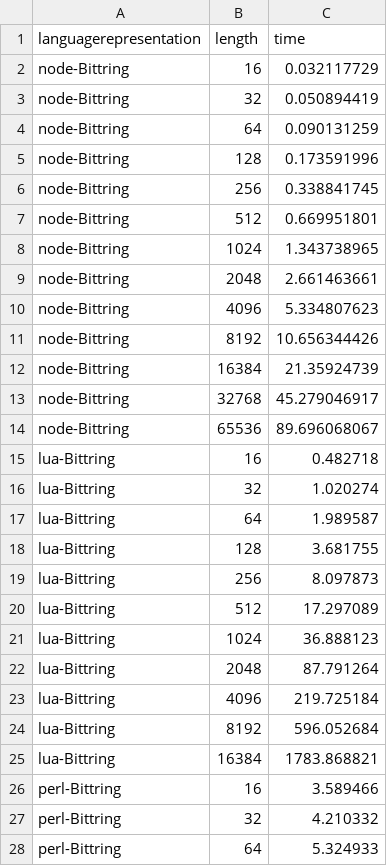
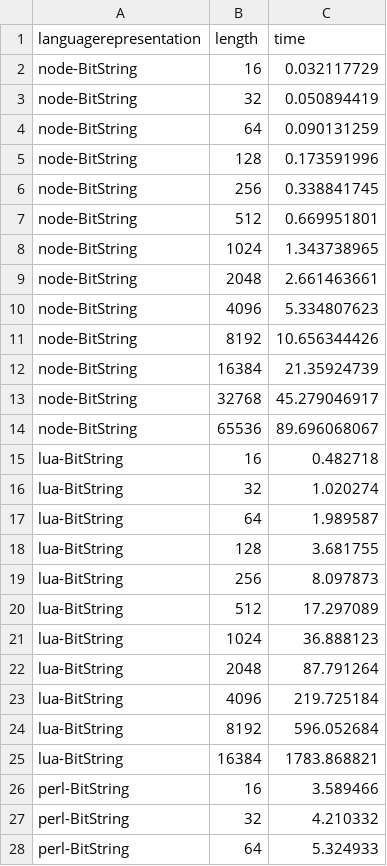
Before and after one commit to geneura-papers/2015-ea-languages, a CSV file: measures-maxones.csv, drawn as a sheet; only a part is shown; the diff covers the shown part only.

```diff
--- a/measures-maxones.csv
+++ b/measures-maxones.csv
@@ -1,28 +1,28 @@
 languagerepresentation,length,time
-node-Bittring,16,0.032117729
-node-Bittring,32,0.050894419
-node-Bittring,64,0.090131259
-node-Bittring,128,0.173591996
-node-Bittring,256,0.338841745
-node-Bittring,512,0.669951801
-node-Bittring,1024,1.343738965
-node-Bittring,2048,2.661463661
-node-Bittring,4096,5.334807623
-node-Bittring,8192,10.656344426
-node-Bittring,16384,21.35924739
-node-Bittring,32768,45.279046917
-node-Bittring,65536,89.696068067
-lua-Bittring,16,0.482718
-lua-Bittring,32,1.020274
-lua-Bittring,64,1.989587
-lua-Bittring,128,3.681755
-lua-Bittring,256,8.097873
-lua-Bittring,512,17.297089
-lua-Bittring,1024,36.888123
-lua-Bittring,2048,87.791264
-lua-Bittring,4096,219.725184
-lua-Bittring,8192,596.052684
-lua-Bittring,16384,1783.868821
-perl-Bittring,16,3.589466
-perl-Bittring,32,4.210332
-perl-Bittring,64,5.324933
+node-BitString,16,0.032117729
+node-BitString,32,0.050894419
+node-BitString,64,0.090131259
+node-BitString,128,0.173591996
+node-BitString,256,0.338841745
+node-BitString,512,0.669951801
+node-BitString,1024,1.343738965
+node-BitString,2048,2.661463661
+node-BitString,4096,5.334807623
+node-BitString,8192,10.656344426
+node-BitString,16384,21.35924739
+node-BitString,32768,45.279046917
+node-BitString,65536,89.696068067
+lua-BitString,16,0.482718
+lua-BitString,32,1.020274
+lua-BitString,64,1.989587
+lua-BitString,128,3.681755
+lua-BitString,256,8.097873
+lua-BitString,512,17.297089
+lua-BitString,1024,36.888123
+lua-BitString,2048,87.791264
+lua-BitString,4096,219.725184
+lua-BitString,8192,596.052684
+lua-BitString,16384,1783.868821
+perl-BitString,16,3.589466
+perl-BitString,32,4.210332
+perl-BitString,64,5.324933
```
Also changed, not shown: 106 edited cells elsewhere in this file, 6 other files.
